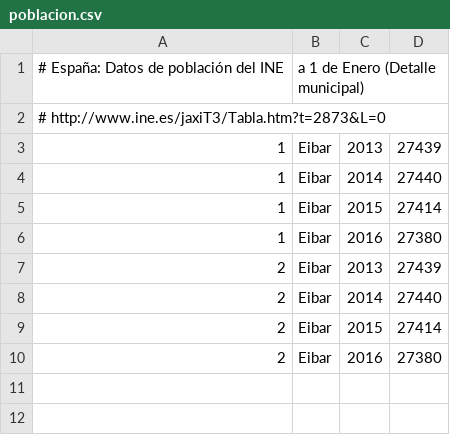
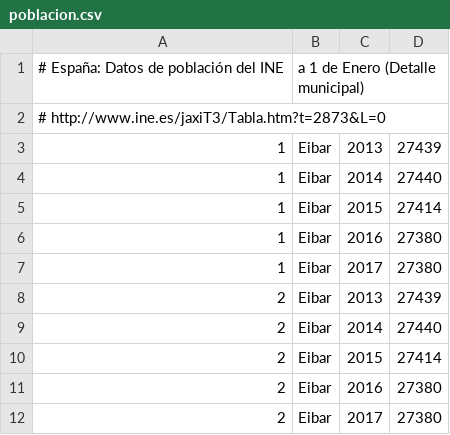
Before and after one commit to civio/presupuesto-eibar, a CSV file: data/poblacion.csv, drawn as a sheet.

```diff
--- a/data/poblacion.csv
+++ b/data/poblacion.csv
@@ -6,2 +6,3 @@
 1,Eibar,2016,27380
+1,Eibar,2017,27380
 2,Eibar,2013,27439
@@ -10 +11,2 @@
 2,Eibar,2016,27380
+2,Eibar,2017,27380
```
Also changed, not shown: data/es/areas_funcionales.csv, data/eu/areas_funcionales.csv, 10 other files.
